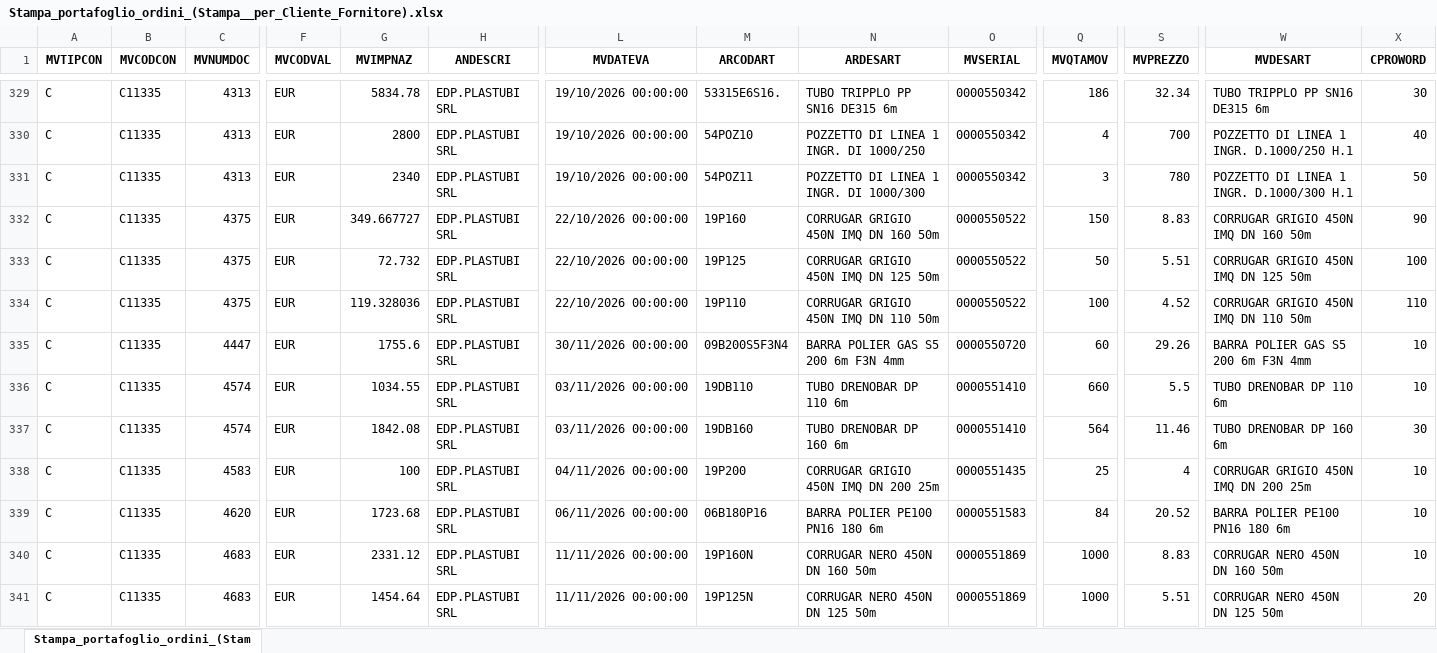
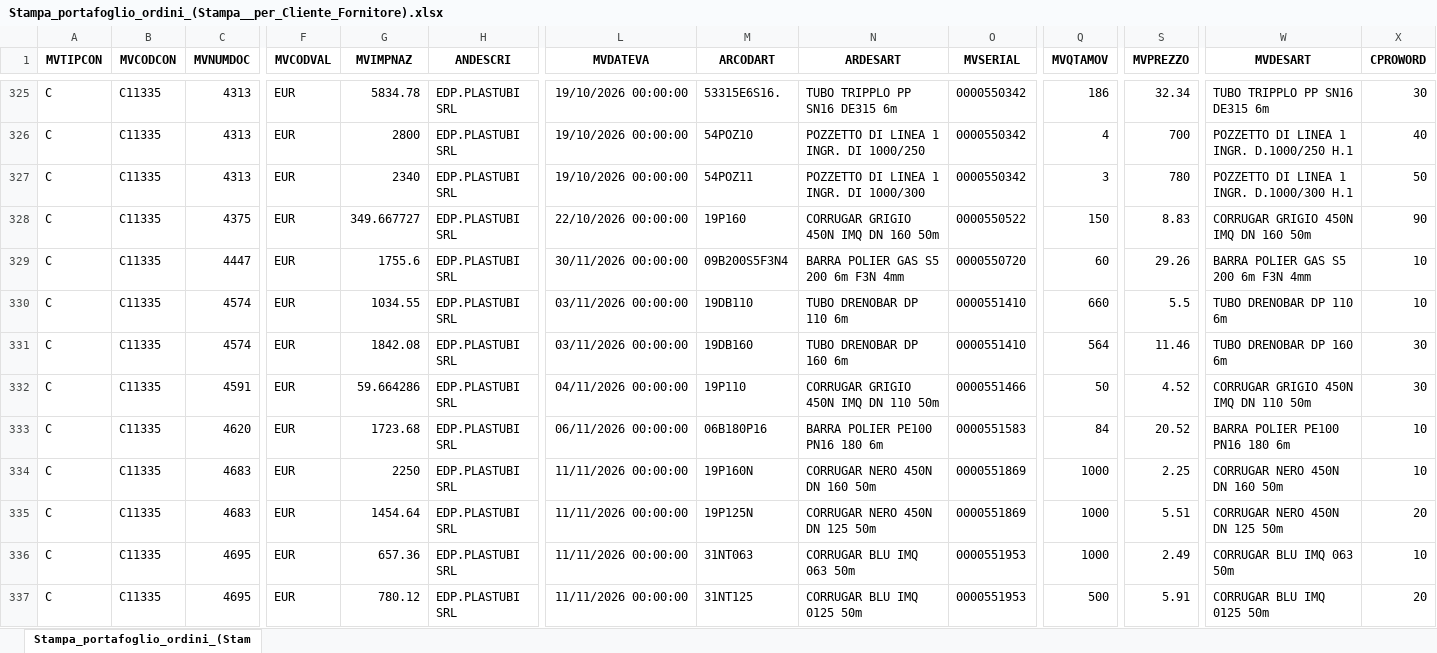
Before and after one commit to Riccini/giacenze-magazzino, an Excel workbook: Stampa_portafoglio_ordini_(Stampa__per_Cliente_Fornitore).xlsx, sheet Stampa_portafoglio_ordini_(Stam, drawn as a sheet; only a part is shown, gaps mark what is left out; the shorter side is filled out with more unchanged rows; values as stored, in another font and other column widths than the file's, no borders; removed rows and columns are numbered as before the commit, all else as after; rows hold the shown columns only; the diff covers the shown part only; the diff names each change by its address in the sheet, - before the commit and + after, or states it on an @@ line.

```diff
--- a/Stampa_portafoglio_ordini_(Stampa__per_Cliente_Fornitore).xlsx (sheet Stampa_portafoglio_ordini_(Stam)
+++ b/Stampa_portafoglio_ordini_(Stampa__per_Cliente_Fornitore).xlsx (sheet Stampa_portafoglio_ordini_(Stam)
-row 333: C | C11335 | 4375 | EUR | 72.732 | EDP.PLASTUBI SRL | 22/10/2026 00:00:00 | 19P125 | CORRUGAR GRIGIO 450N IMQ DN 125 50m | 0000550522 | 50 | 5.51 | CORRUGAR GRIGIO 450N IMQ DN 125 50m | 100
-row 334: C | C11335 | 4375 | EUR | 119.328036 | EDP.PLASTUBI SRL | 22/10/2026 00:00:00 | 19P110 | CORRUGAR GRIGIO 450N IMQ DN 110 50m | 0000550522 | 100 | 4.52 | CORRUGAR GRIGIO 450N IMQ DN 110 50m | 110
-C332 (MVNUMDOC): 4583
+C332 (MVNUMDOC): 4591
-G332 (MVIMPNAZ): 100
+G332 (MVIMPNAZ): 59.664286
-M332 (ARCODART): 19P200
+M332 (ARCODART): 19P110
-N332 (ARDESART): CORRUGAR GRIGIO 450N IMQ DN 200 25m
+N332 (ARDESART): CORRUGAR GRIGIO 450N IMQ DN 110 50m
-O332 (MVSERIAL): 0000551435
+O332 (MVSERIAL): 0000551466
-Q332 (MVQTAMOV): 25
+Q332 (MVQTAMOV): 50
-S332 (MVPREZZO): 4
+S332 (MVPREZZO): 4.52
-W332 (MVDESART): CORRUGAR GRIGIO 450N IMQ DN 200 25m
+W332 (MVDESART): CORRUGAR GRIGIO 450N IMQ DN 110 50m
-X332 (CPROWORD): 10
+X332 (CPROWORD): 30
-G334 (MVIMPNAZ): 2331.12
+G334 (MVIMPNAZ): 2250
-S334 (MVPREZZO): 8.83
+S334 (MVPREZZO): 2.25
```
Also changed, not shown: 16 added rows, 20 removed rows and 49 edited cells elsewhere in this sheet.
